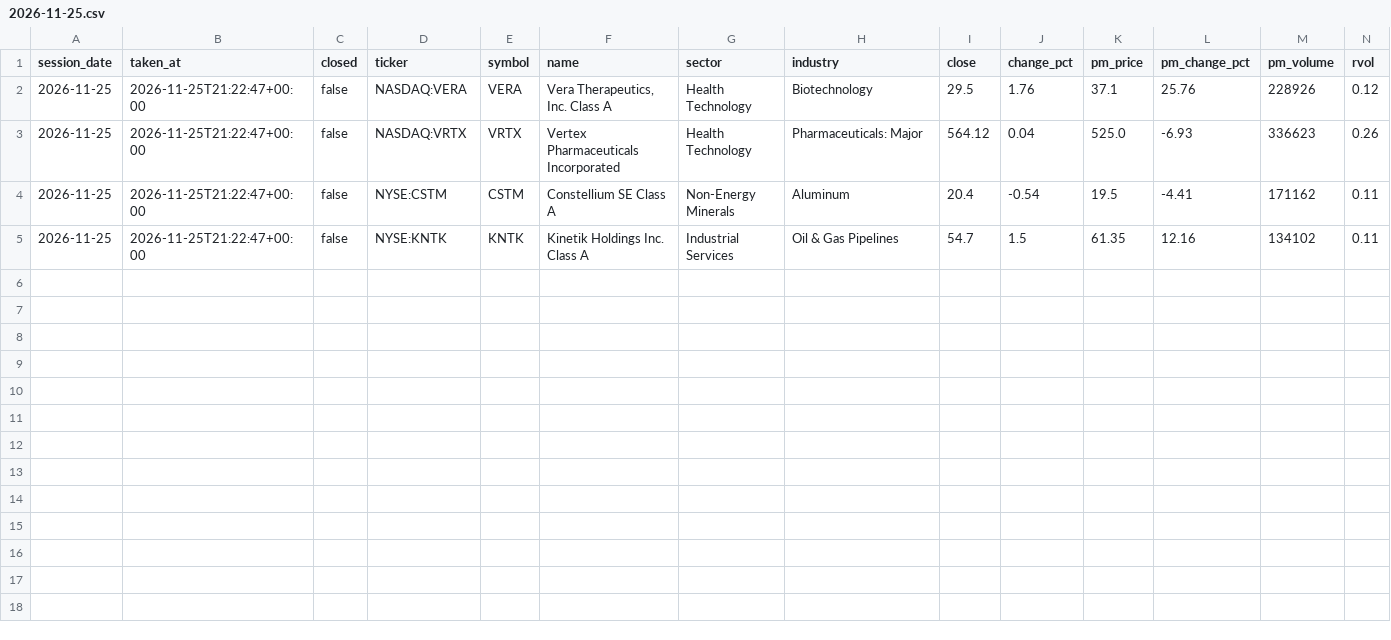
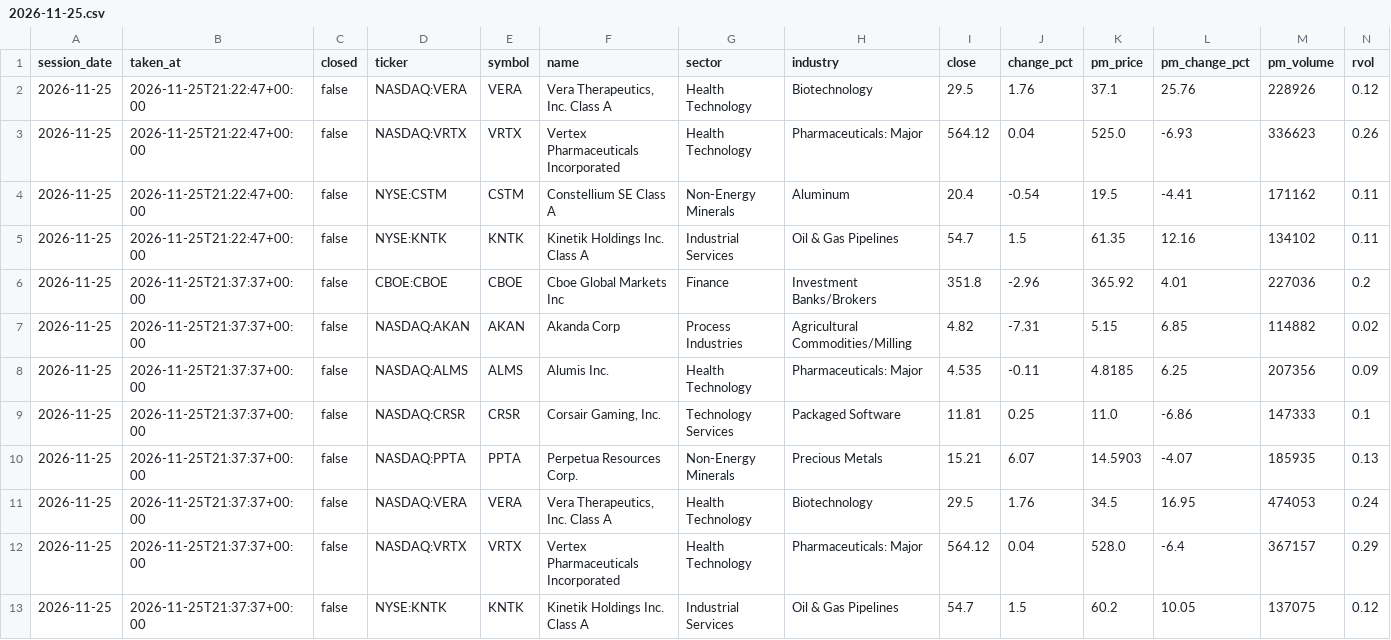
Before and after one commit to TheMrTBO/market-monitor, a CSV file: postmarket_scan/2026/2026-11-25.csv, drawn as a sheet; only a part is shown; rows hold the shown columns only; the diff names each change by its address in the sheet, - before the commit and + after, or states it on an @@ line.

```diff
--- a/postmarket_scan/2026/2026-11-25.csv
+++ b/postmarket_scan/2026/2026-11-25.csv
+row 6: 2026-11-25 | 2026-11-25T21:37:37+00:00 | false | CBOE:CBOE | CBOE | Cboe Global Markets Inc | Finance | Investment Banks/Brokers | 351.8 | -2.96 | 365.92 | 4.01 | 227036 | 0.2
+row 7: 2026-11-25 | 2026-11-25T21:37:37+00:00 | false | NASDAQ:AKAN | AKAN | Akanda Corp | Process Industries | Agricultural Commodities/Milling | 4.82 | -7.31 | 5.15 | 6.85 | 114882 | 0.02
+row 8: 2026-11-25 | 2026-11-25T21:37:37+00:00 | false | NASDAQ:ALMS | ALMS | Alumis Inc. | Health Technology | Pharmaceuticals: Major | 4.535 | -0.11 | 4.8185 | 6.25 | 207356 | 0.09
+row 9: 2026-11-25 | 2026-11-25T21:37:37+00:00 | false | NASDAQ:CRSR | CRSR | Corsair Gaming, Inc. | Technology Services | Packaged Software | 11.81 | 0.25 | 11.0 | -6.86 | 147333 | 0.1
+row 10: 2026-11-25 | 2026-11-25T21:37:37+00:00 | false | NASDAQ:PPTA | PPTA | Perpetua Resources Corp. | Non-Energy Minerals | Precious Metals | 15.21 | 6.07 | 14.5903 | -4.07 | 185935 | 0.13
+row 11: 2026-11-25 | 2026-11-25T21:37:37+00:00 | false | NASDAQ:VERA | VERA | Vera Therapeutics, Inc. Class A | Health Technology | Biotechnology | 29.5 | 1.76 | 34.5 | 16.95 | 474053 | 0.24
+row 12: 2026-11-25 | 2026-11-25T21:37:37+00:00 | false | NASDAQ:VRTX | VRTX | Vertex Pharmaceuticals Incorporated | Health Technology | Pharmaceuticals: Major | 564.12 | 0.04 | 528.0 | -6.4 | 367157 | 0.29
+row 13: 2026-11-25 | 2026-11-25T21:37:37+00:00 | false | NYSE:KNTK | KNTK | Kinetik Holdings Inc. Class A | Industrial Services | Oil & Gas Pipelines | 54.7 | 1.5 | 60.2 | 10.05 | 137075 | 0.12
```
Also changed, not shown: tv_breadth_daily/2026/2026-11.csv.
